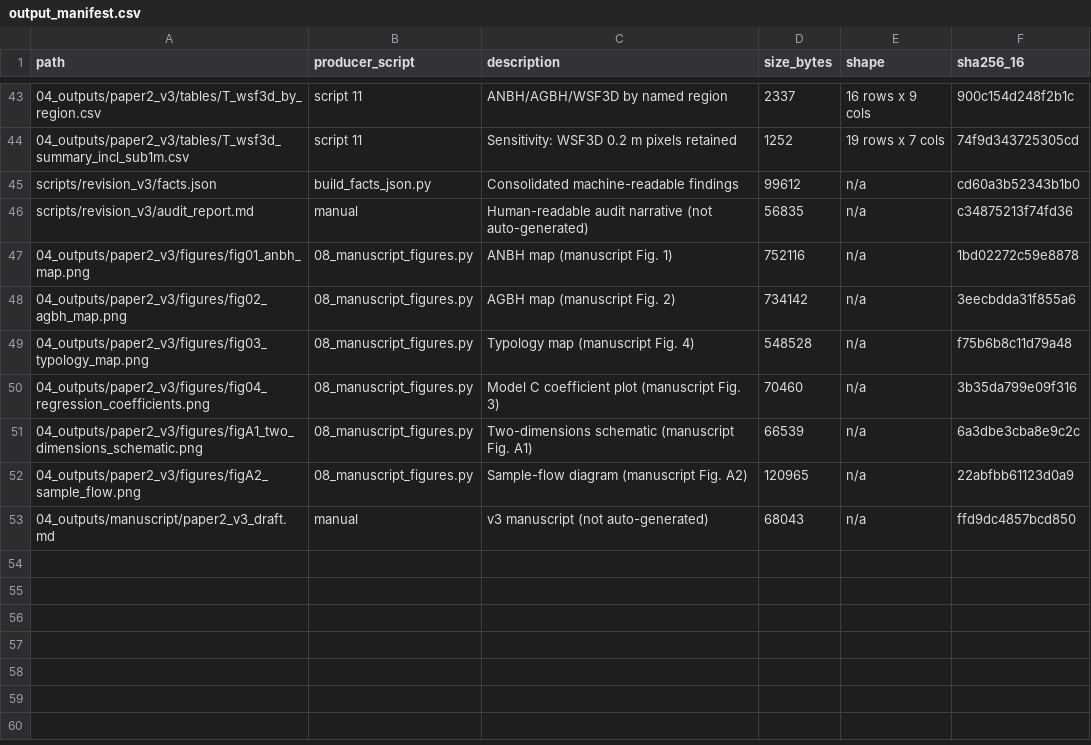
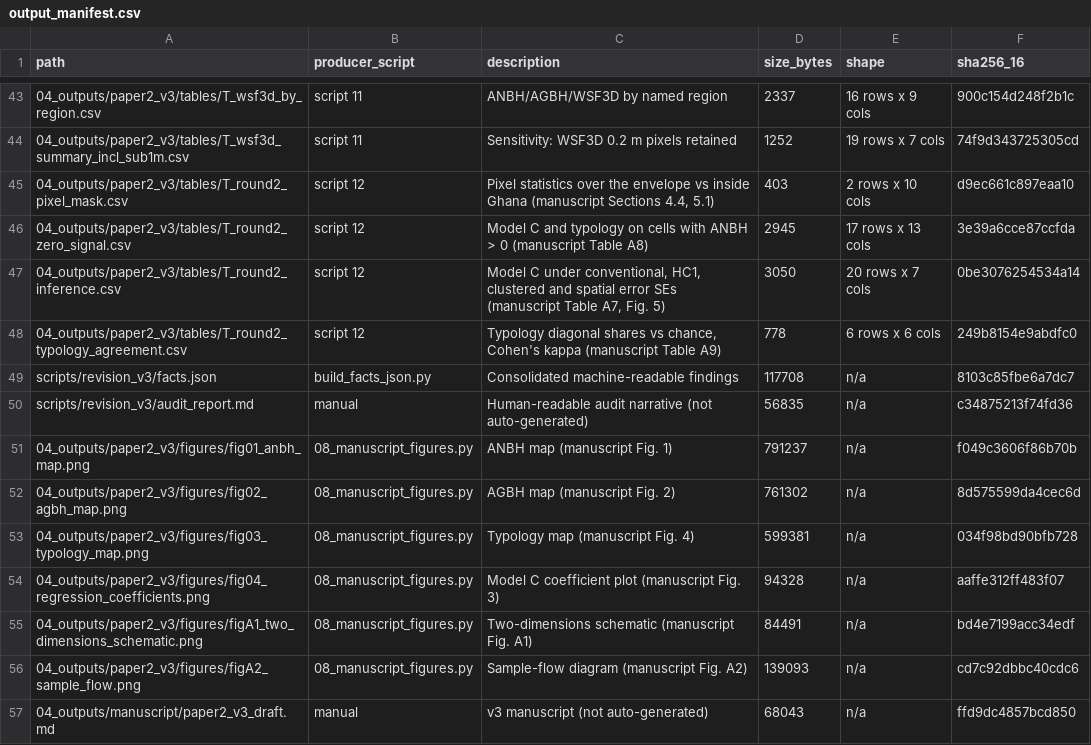
Before and after one commit to dzimike/Urban-growth-pathways-, a CSV file: scripts/revision_v3/output_manifest.csv, drawn as a sheet; only a part is shown, gaps mark what is left out.

```diff
--- a/scripts/revision_v3/output_manifest.csv
+++ b/scripts/revision_v3/output_manifest.csv
@@ -44,10 +44,14 @@ path,producer_script,description,size_bytes,shape,sha256_16
 04_outputs/paper2_v3/tables/T_wsf3d_summary_incl_sub1m.csv,script 11,Sensitivity: WSF3D 0.2 m pixels retained,1252,19 rows x 7 cols,74f9d343725305cd
-scripts/revision_v3/facts.json,build_facts_json.py,Consolidated machine-readable findings,99612,n/a,cd60a3b52343b1b0
+04_outputs/paper2_v3/tables/T_round2_pixel_mask.csv,script 12,"Pixel statistics over the envelope vs inside Ghana (manuscript Sections 4.4, 5.1)",403,2 rows x 10 cols,d9ec661c897eaa10
+04_outputs/paper2_v3/tables/T_round2_zero_signal.csv,script 12,Model C and typology on cells with ANBH > 0 (manuscript Table A8),2945,17 rows x 13 cols,3e39a6cce87ccfda
+04_outputs/paper2_v3/tables/T_round2_inference.csv,script 12,"Model C under conventional, HC1, clustered and spatial error SEs (manuscript Table A7, Fig. 5)",3050,20 rows x 7 cols,0be3076254534a14
+04_outputs/paper2_v3/tables/T_round2_typology_agreement.csv,script 12,"Typology diagonal shares vs chance, Cohen's kappa (manuscript Table A9)",778,6 rows x 6 cols,249b8154e9abdfc0
+scripts/revision_v3/facts.json,build_facts_json.py,Consolidated machine-readable findings,117708,n/a,8103c85fbe6a7dc7
 scripts/revision_v3/audit_report.md,manual,Human-readable audit narrative (not auto-generated),56835,n/a,c34875213f74fd36
-04_outputs/paper2_v3/figures/fig01_anbh_map.png,08_manuscript_figures.py,ANBH map (manuscript Fig. 1),752116,n/a,1bd02272c59e8878
-04_outputs/paper2_v3/figures/fig02_agbh_map.png,08_manuscript_figures.py,AGBH map (manuscript Fig. 2),734142,n/a,3eecbdda31f855a6
-04_outputs/paper2_v3/figures/fig03_typology_map.png,08_manuscript_figures.py,Typology map (manuscript Fig. 4),548528,n/a,f75b6b8c11d79a48
-04_outputs/paper2_v3/figures/fig04_regression_coefficients.png,08_manuscript_figures.py,Model C coefficient plot (manuscript Fig. 3),70460,n/a,3b35da799e09f316
-04_outputs/paper2_v3/figures/figA1_two_dimensions_schematic.png,08_manuscript_figures.py,Two-dimensions schematic (manuscript Fig. A1),66539,n/a,6a3dbe3cba8e9c2c
-04_outputs/paper2_v3/figures/figA2_sample_flow.png,08_manuscript_figures.py,Sample-flow diagram (manuscript Fig. A2),120965,n/a,22abfbb61123d0a9
+04_outputs/paper2_v3/figures/fig01_anbh_map.png,08_manuscript_figures.py,ANBH map (manuscript Fig. 1),791237,n/a,f049c3606f86b70b
+04_outputs/paper2_v3/figures/fig02_agbh_map.png,08_manuscript_figures.py,AGBH map (manuscript Fig. 2),761302,n/a,8d575599da4cec6d
+04_outputs/paper2_v3/figures/fig03_typology_map.png,08_manuscript_figures.py,Typology map (manuscript Fig. 4),599381,n/a,034f98bd90bfb728
+04_outputs/paper2_v3/figures/fig04_regression_coefficients.png,08_manuscript_figures.py,Model C coefficient plot (manuscript Fig. 3),94328,n/a,aaffe312ff483f07
+04_outputs/paper2_v3/figures/figA1_two_dimensions_schematic.png,08_manuscript_figures.py,Two-dimensions schematic (manuscript Fig. A1),84491,n/a,bd4e7199acc34edf
+04_outputs/paper2_v3/figures/figA2_sample_flow.png,08_manuscript_figures.py,Sample-flow diagram (manuscript Fig. A2),139093,n/a,cd7c92dbbc40cdc6
 04_outputs/manuscript/paper2_v3_draft.md,manual,v3 manuscript (not auto-generated),68043,n/a,ffd9dc4857bcd850
```
Also changed, not shown: 49 other files.
